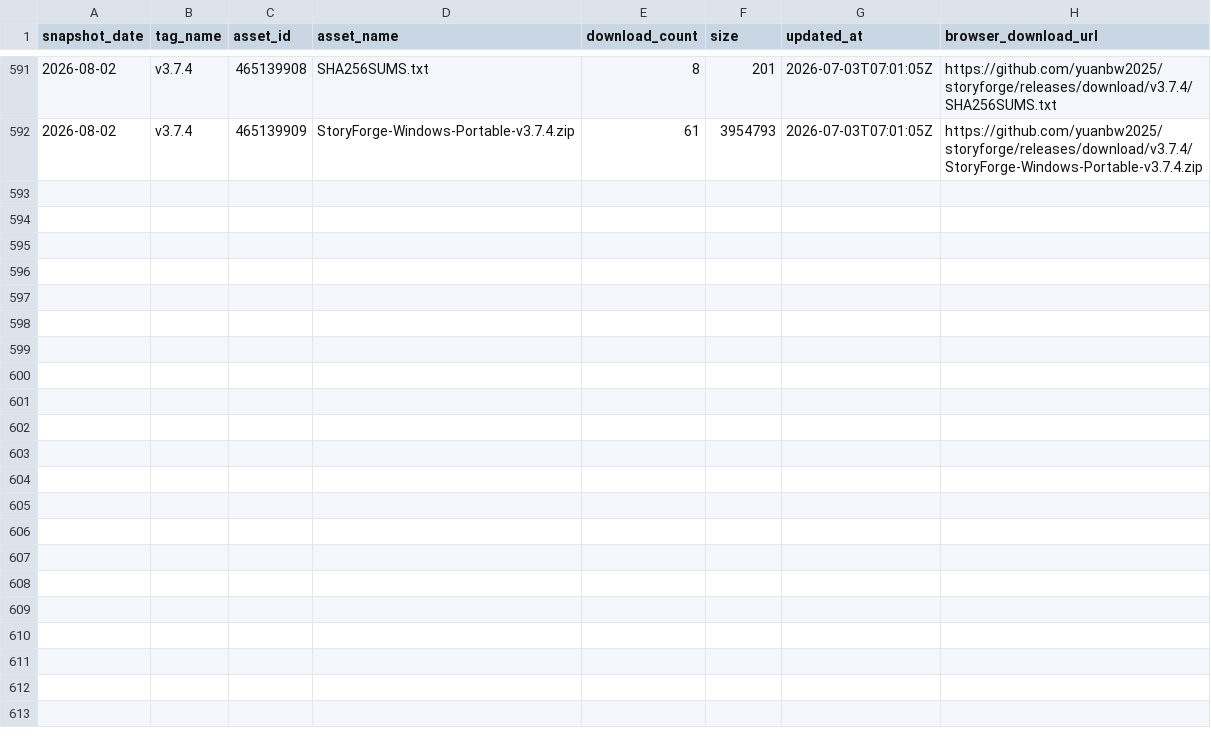
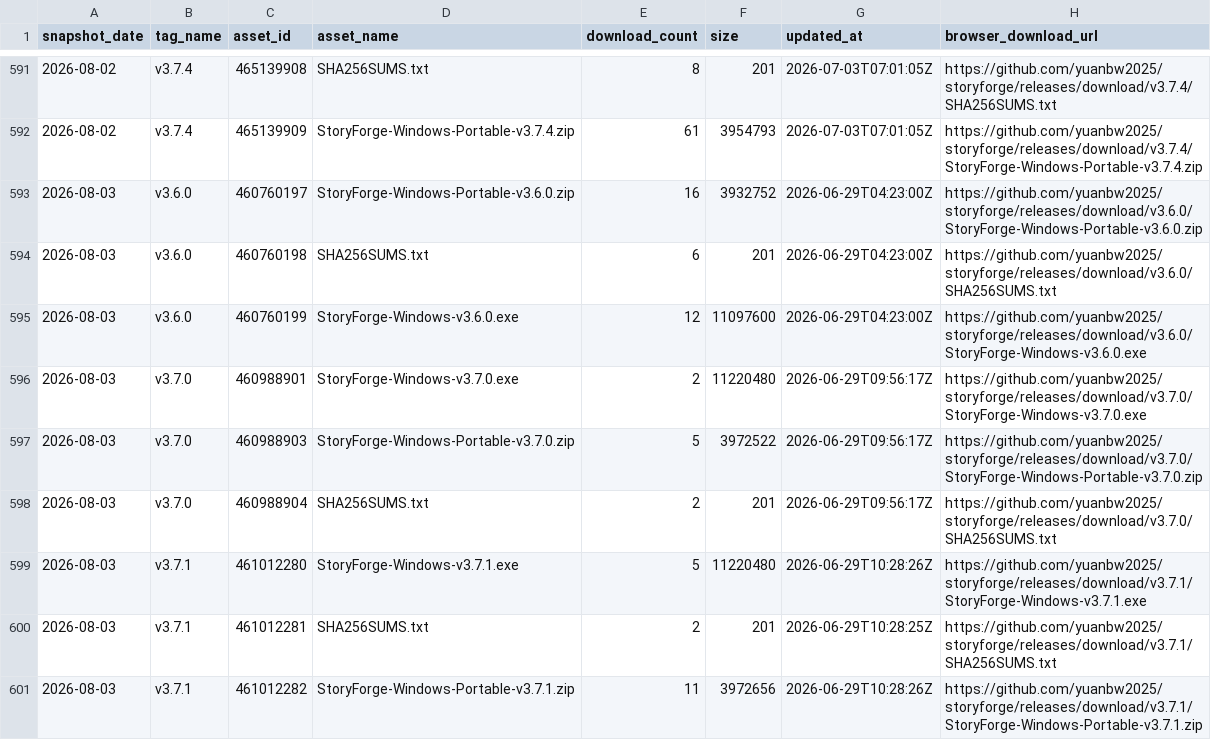
Before and after one commit to EstusFlask/storyforge, a CSV file: data/traffic/release-assets.csv, drawn as a sheet; only a part is shown, gaps mark what is left out; the diff covers the shown part only; the diff names each change by its address in the sheet, - before the commit and + after, or states it on an @@ line.

```diff
--- a/data/traffic/release-assets.csv
+++ b/data/traffic/release-assets.csv
+row 593: 2026-08-03 | v3.6.0 | 460760197 | StoryForge-Windows-Portable-v3.6.0.zip | 16 | 3932752 | 2026-06-29T04:23:00Z | https://github.com/yuanbw2025/storyforge/releases/download/v3.6.0/StoryForge-Windows-Portable-v3.6.0.zip
+row 594: 2026-08-03 | v3.6.0 | 460760198 | SHA256SUMS.txt | 6 | 201 | 2026-06-29T04:23:00Z | https://github.com/yuanbw2025/storyforge/releases/download/v3.6.0/SHA256SUMS.txt
+row 595: 2026-08-03 | v3.6.0 | 460760199 | StoryForge-Windows-v3.6.0.exe | 12 | 11097600 | 2026-06-29T04:23:00Z | https://github.com/yuanbw2025/storyforge/releases/download/v3.6.0/StoryForge-Windows-v3.6.0.exe
+row 596: 2026-08-03 | v3.7.0 | 460988901 | StoryForge-Windows-v3.7.0.exe | 2 | 11220480 | 2026-06-29T09:56:17Z | https://github.com/yuanbw2025/storyforge/releases/download/v3.7.0/StoryForge-Windows-v3.7.0.exe
+row 597: 2026-08-03 | v3.7.0 | 460988903 | StoryForge-Windows-Portable-v3.7.0.zip | 5 | 3972522 | 2026-06-29T09:56:17Z | https://github.com/yuanbw2025/storyforge/releases/download/v3.7.0/StoryForge-Windows-Portable-v3.7.0.zip
+row 598: 2026-08-03 | v3.7.0 | 460988904 | SHA256SUMS.txt | 2 | 201 | 2026-06-29T09:56:17Z | https://github.com/yuanbw2025/storyforge/releases/download/v3.7.0/SHA256SUMS.txt
+row 599: 2026-08-03 | v3.7.1 | 461012280 | StoryForge-Windows-v3.7.1.exe | 5 | 11220480 | 2026-06-29T10:28:26Z | https://github.com/yuanbw2025/storyforge/releases/download/v3.7.1/StoryForge-Windows-v3.7.1.exe
+row 600: 2026-08-03 | v3.7.1 | 461012281 | SHA256SUMS.txt | 2 | 201 | 2026-06-29T10:28:25Z | https://github.com/yuanbw2025/storyforge/releases/download/v3.7.1/SHA256SUMS.txt
+row 601: 2026-08-03 | v3.7.1 | 461012282 | StoryForge-Windows-Portable-v3.7.1.zip | 11 | 3972656 | 2026-06-29T10:28:26Z | https://github.com/yuanbw2025/storyforge/releases/download/v3.7.1/StoryForge-Windows-Portable-v3.7.1.zip
```
Also changed, not shown: 9 added rows elsewhere in this file.
